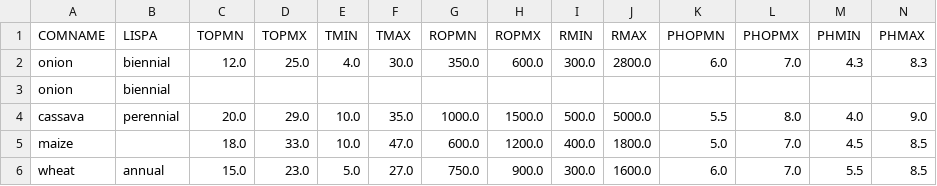
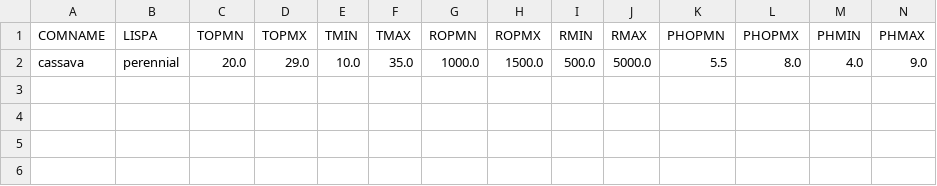
Before and after one commit to sytonmphaka/crop_api_project, a CSV file: results/searched_crops_summary.csv, drawn as a sheet; only a part is shown; rows hold the shown columns only; the diff names each change by its address in the sheet, - before the commit and + after, or states it on an @@ line.

```diff
--- a/results/searched_crops_summary.csv
+++ b/results/searched_crops_summary.csv
-row 2: onion | biennial | 12.0 | 25.0 | 4.0 | 30.0 | 350.0 | 600.0 | 300.0 | 2800.0 | 6.0 | 7.0 | 4.3 | 8.3
-row 3: onion | biennial
-row 5: maize |  | 18.0 | 33.0 | 10.0 | 47.0 | 600.0 | 1200.0 | 400.0 | 1800.0 | 5.0 | 7.0 | 4.5 | 8.5
-row 6: wheat | annual | 15.0 | 23.0 | 5.0 | 27.0 | 750.0 | 900.0 | 300.0 | 1600.0 | 6.0 | 7.0 | 5.5 | 8.5
```
Also changed, not shown: results/cassava_calendar.csv, 3 other files.
